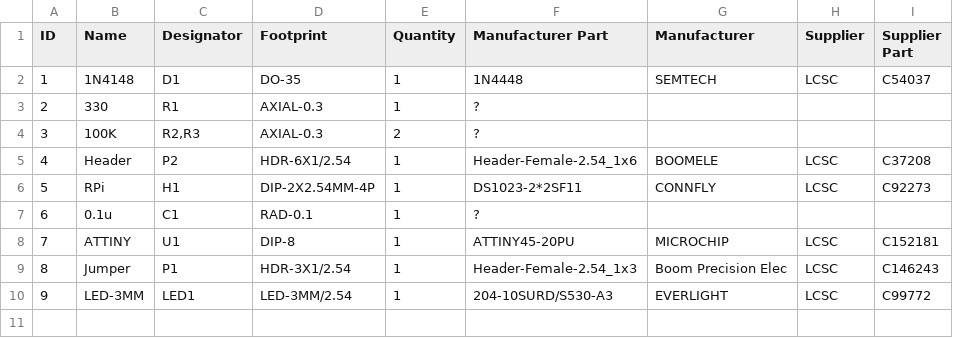
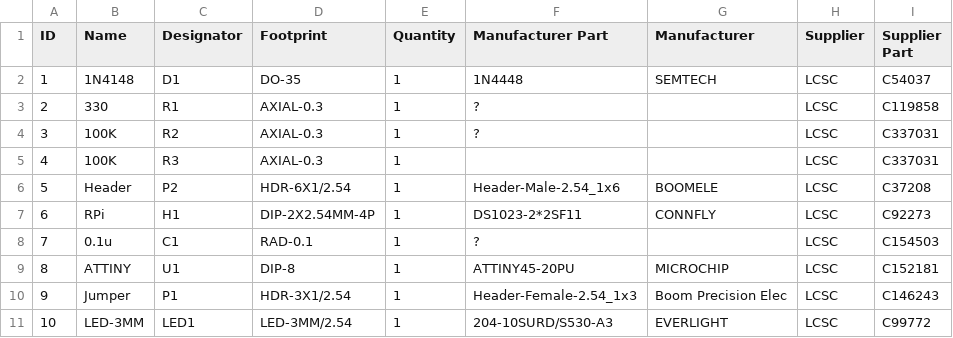
Before and after one commit to jbaumann/attiny_daemon, a CSV file: hardware/v1.8shim/BOM_ATTinyDaemon_1.8.csv, drawn as a sheet; removed rows and columns are numbered as before the commit, all else as after; the diff names each change by its address in the sheet, - before the commit and + after, or states it on an @@ line.

Commit message:
Added LCSC part numbers

```diff
--- a/hardware/v1.8shim/BOM_ATTinyDaemon_1.8.csv
+++ b/hardware/v1.8shim/BOM_ATTinyDaemon_1.8.csv
-H3 (Supplier): (empty)
+H3 (Supplier): LCSC
-I3 (Supplier Part): (empty)
+I3 (Supplier Part): C119858
-row 4: 3 | 100K | R2,R3 | AXIAL-0.3 | 2 | ?
+row 4: 3 | 100K | R2 | AXIAL-0.3 | 1 | ? |  | LCSC | C337031
+row 5: 4 | 100K | R3 | AXIAL-0.3 | 1 |  |  | LCSC | C337031
@@ column A (ID) renumbered from row 6 down @@
-F6 (Manufacturer Part): Header-Female-2.54_1x6
+F6 (Manufacturer Part): Header-Male-2.54_1x6
-H8 (Supplier): (empty)
+H8 (Supplier): LCSC
-I8 (Supplier Part): (empty)
+I8 (Supplier Part): C154503
```
